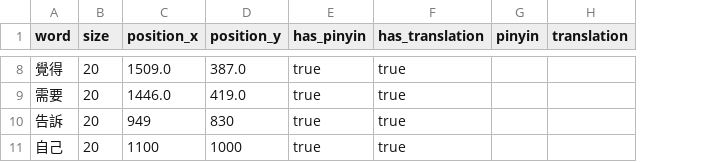
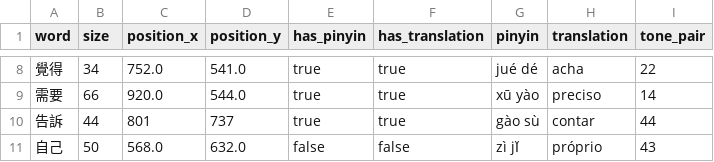
Before and after one commit to vitorbarbarisi/visim, a CSV file: files/screenshot20250921.csv, drawn as a sheet; only a part is shown, gaps mark what is left out; the diff covers the shown part only; the diff names each change by its address in the sheet, - before the commit and + after, or states it on an @@ line.

```diff
--- a/files/screenshot20250921.csv
+++ b/files/screenshot20250921.csv
+column I (tone_pair), rows 8-11: 22 | 14 | 44 | 43
-B8 (size): 20
+B8 (size): 34
-C8 (position_x): 1509.0
+C8 (position_x): 752.0
-D8 (position_y): 387.0
+D8 (position_y): 541.0
-G8 (pinyin): (empty)
+G8 (pinyin): jué dé
-H8 (translation): (empty)
+H8 (translation): acha
-B9 (size): 20
+B9 (size): 66
-C9 (position_x): 1446.0
+C9 (position_x): 920.0
-D9 (position_y): 419.0
+D9 (position_y): 544.0
-G9 (pinyin): (empty)
+G9 (pinyin): xū yào
-H9 (translation): (empty)
+H9 (translation): preciso
-B10 (size): 20
+B10 (size): 44
-C10 (position_x): 949
+C10 (position_x): 801
-D10 (position_y): 830
+D10 (position_y): 737
-G10 (pinyin): (empty)
+G10 (pinyin): gào sù
-H10 (translation): (empty)
+H10 (translation): contar
-B11 (size): 20
+B11 (size): 50
-C11 (position_x): 1100
+C11 (position_x): 568.0
-D11 (position_y): 1000
+D11 (position_y): 632.0
-E11 (has_pinyin): true
+E11 (has_pinyin): false
-F11 (has_translation): true
+F11 (has_translation): false
-G11 (pinyin): (empty)
+G11 (pinyin): zì jǐ
-H11 (translation): (empty)
+H11 (translation): próprio
```
Also changed, not shown: 30 edited cells elsewhere in this file, 18 other files.
